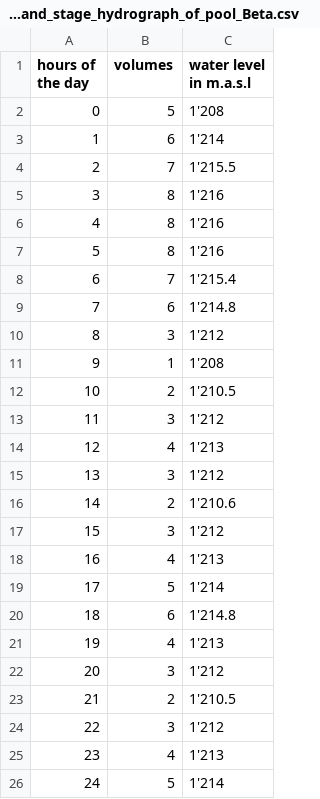
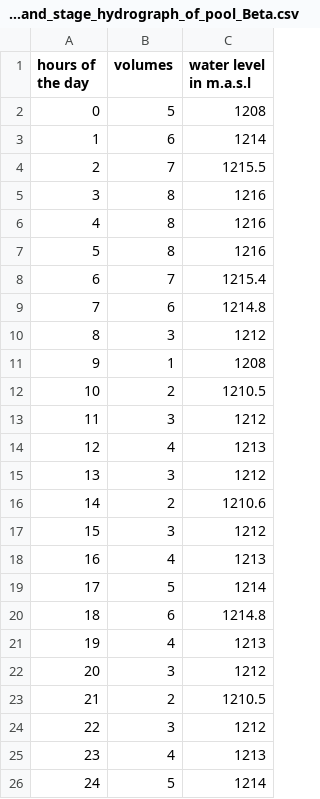
Before and after one commit to Amirreza-shj/python_project_NAAM, a CSV file: data/volume_and_stage_hydrograph_of_pool_Beta.csv, drawn as a sheet.

```diff
--- a/data/volume_and_stage_hydrograph_of_pool_Beta.csv
+++ b/data/volume_and_stage_hydrograph_of_pool_Beta.csv
@@ -1,26 +1,26 @@
 hours of the day,volumes,water level in m.a.s.l
-0,5,1'208
-1,6,1'214
-2,7,1'215.5
-3,8,1'216
-4,8,1'216
-5,8,1'216
-6,7,1'215.4
-7,6,1'214.8
-8,3,1'212
-9,1,1'208
-10,2,1'210.5
-11,3,1'212
-12,4,1'213
-13,3,1'212
-14,2,1'210.6
-15,3,1'212
-16,4,1'213
-17,5,1'214
-18,6,1'214.8
-19,4,1'213
-20,3,1'212
-21,2,1'210.5
-22,3,1'212
-23,4,1'213
-24,5,1'214
+0,5,1208
+1,6,1214
+2,7,1215.5
+3,8,1216
+4,8,1216
+5,8,1216
+6,7,1215.4
+7,6,1214.8
+8,3,1212
+9,1,1208
+10,2,1210.5
+11,3,1212
+12,4,1213
+13,3,1212
+14,2,1210.6
+15,3,1212
+16,4,1213
+17,5,1214
+18,6,1214.8
+19,4,1213
+20,3,1212
+21,2,1210.5
+22,3,1212
+23,4,1213
+24,5,1214
```
Also changed, not shown: 5 other files.
